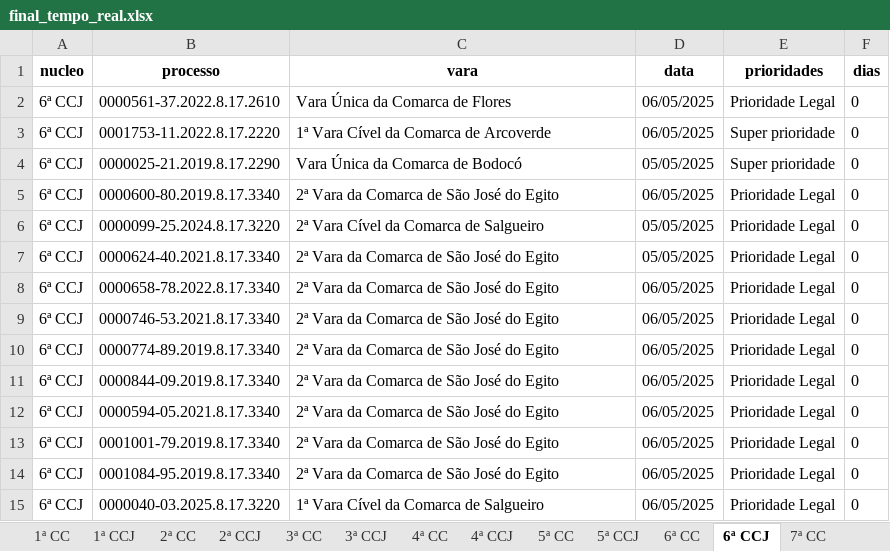
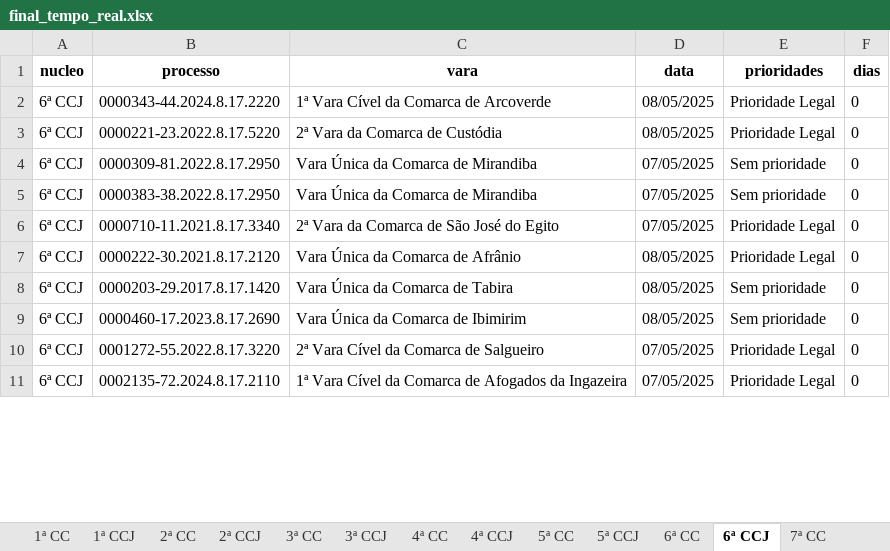
Before and after one commit to Fasri/analise_de, an Excel workbook: final_tempo_real.xlsx, sheet 6ª CCJ, drawn as a sheet; only a part is shown; values as stored, in another font and other column widths than the file's, no borders; removed rows and columns are numbered as before the commit, all else as after; the diff covers the shown part only; the diff names each change by its address in the sheet, - before the commit and + after, or states it on an @@ line.

```diff
--- a/final_tempo_real.xlsx (sheet 6ª CCJ)
+++ b/final_tempo_real.xlsx (sheet 6ª CCJ)
-B2 (processo): 0000561-37.2022.8.17.2610
+B2 (processo): 0000343-44.2024.8.17.2220
-C2 (vara): Vara Única da Comarca de Flores
+C2 (vara): 1ª Vara Cível da Comarca de Arcoverde
-D2 (data): 06/05/2025
+D2 (data): 08/05/2025
-row 3: 6ª CCJ | 0001753-11.2022.8.17.2220 | 1ª Vara Cível da Comarca de Arcoverde | 06/05/2025 | Super prioridade | 0
-row 4: 6ª CCJ | 0000025-21.2019.8.17.2290 | Vara Única da Comarca de Bodocó | 05/05/2025 | Super prioridade | 0
-row 5: 6ª CCJ | 0000600-80.2019.8.17.3340 | 2ª Vara da Comarca de São José do Egito | 06/05/2025 | Prioridade Legal | 0
-B3 (processo): 0000099-25.2024.8.17.3220
+B3 (processo): 0000221-23.2022.8.17.5220
-C3 (vara): 2ª Vara Cível da Comarca de Salgueiro
+C3 (vara): 2ª Vara da Comarca de Custódia
-D3 (data): 05/05/2025
+D3 (data): 08/05/2025
-B4 (processo): 0000624-40.2021.8.17.3340
+B4 (processo): 0000309-81.2022.8.17.2950
-C4:C5 (vara): 2ª Vara da Comarca de São José do Egito
+C4:C5 (vara): Vara Única da Comarca de Mirandiba
-D4 (data): 05/05/2025
+D4 (data): 07/05/2025
-E4:E5 (prioridades): Prioridade Legal
+E4:E5 (prioridades): Sem prioridade
-B5 (processo): 0000658-78.2022.8.17.3340
+B5 (processo): 0000383-38.2022.8.17.2950
-D5:D6 (data): 06/05/2025
+D5:D6 (data): 07/05/2025
-B6 (processo): 0000746-53.2021.8.17.3340
+B6 (processo): 0000710-11.2021.8.17.3340
-row 10: 6ª CCJ | 0000774-89.2019.8.17.3340 | 2ª Vara da Comarca de São José do Egito | 06/05/2025 | Prioridade Legal | 0
-B7 (processo): 0000844-09.2019.8.17.3340
+B7 (processo): 0000222-30.2021.8.17.2120
-C7 (vara): 2ª Vara da Comarca de São José do Egito
+C7 (vara): Vara Única da Comarca de Afrânio
-D7:D9 (data): 06/05/2025
+D7:D9 (data): 08/05/2025
-B8 (processo): 0000594-05.2021.8.17.3340
+B8 (processo): 0000203-29.2017.8.17.1420
-C8 (vara): 2ª Vara da Comarca de São José do Egito
+C8 (vara): Vara Única da Comarca de Tabira
-E8:E9 (prioridades): Prioridade Legal
+E8:E9 (prioridades): Sem prioridade
-B9 (processo): 0001001-79.2019.8.17.3340
+B9 (processo): 0000460-17.2023.8.17.2690
-C9 (vara): 2ª Vara da Comarca de São José do Egito
+C9 (vara): Vara Única da Comarca de Ibimirim
-B10 (processo): 0001084-95.2019.8.17.3340
+B10 (processo): 0001272-55.2022.8.17.3220
-C10 (vara): 2ª Vara da Comarca de São José do Egito
+C10 (vara): 2ª Vara Cível da Comarca de Salgueiro
-D10:D11 (data): 06/05/2025
+D10:D11 (data): 07/05/2025
-B11 (processo): 0000040-03.2025.8.17.3220
+B11 (processo): 0002135-72.2024.8.17.2110
-C11 (vara): 1ª Vara Cível da Comarca de Salgueiro
+C11 (vara): 1ª Vara Cível da Comarca de Afogados da Ingazeira
```
Also changed, not shown: other rows of this sheet, sheet CONSOLIDADO, sheet 1ª CC, sheet 6ª CC, sheet 5ª CC, sheet 7ª CC, sheet 2ª CC, 8 more sheets.
